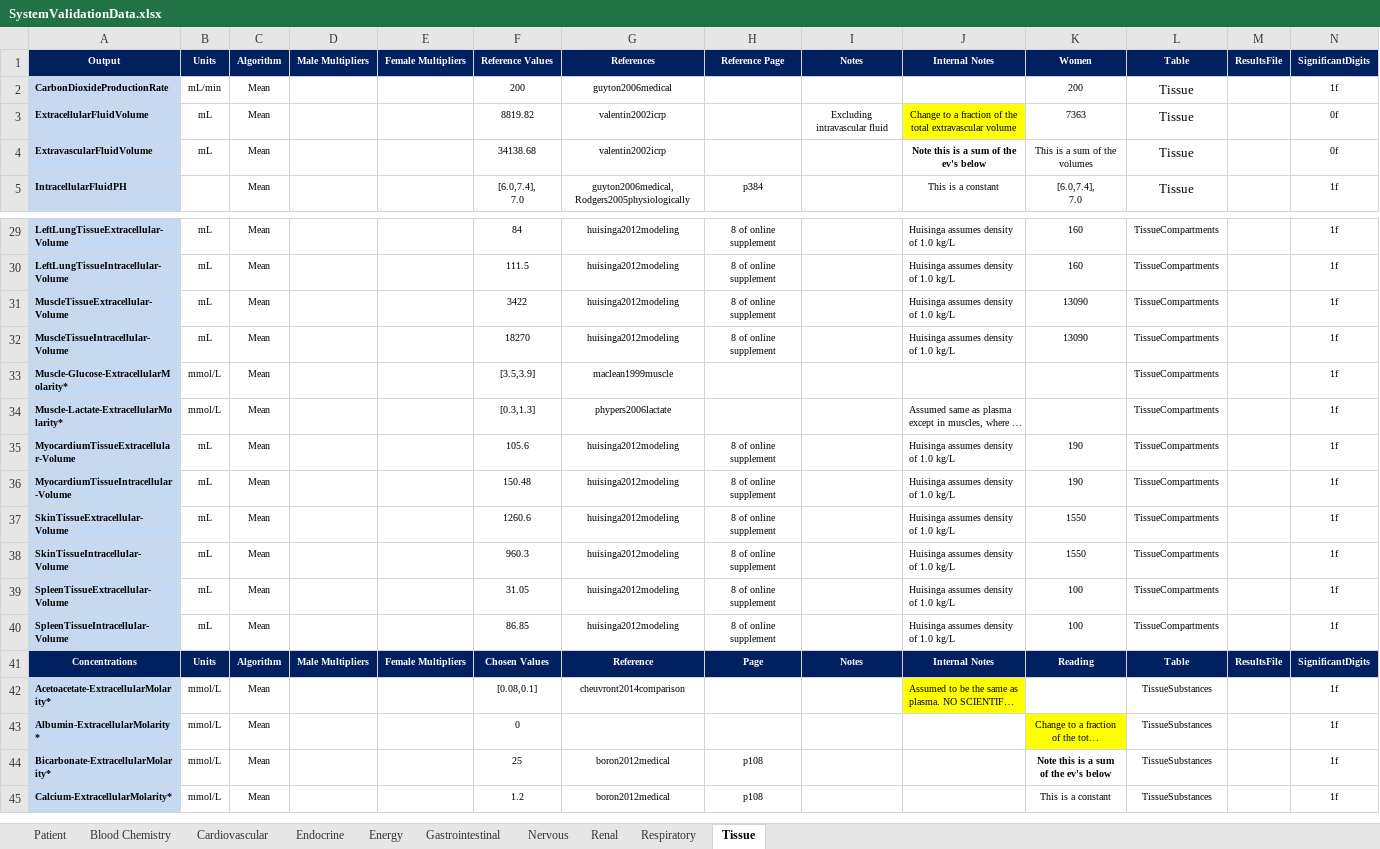
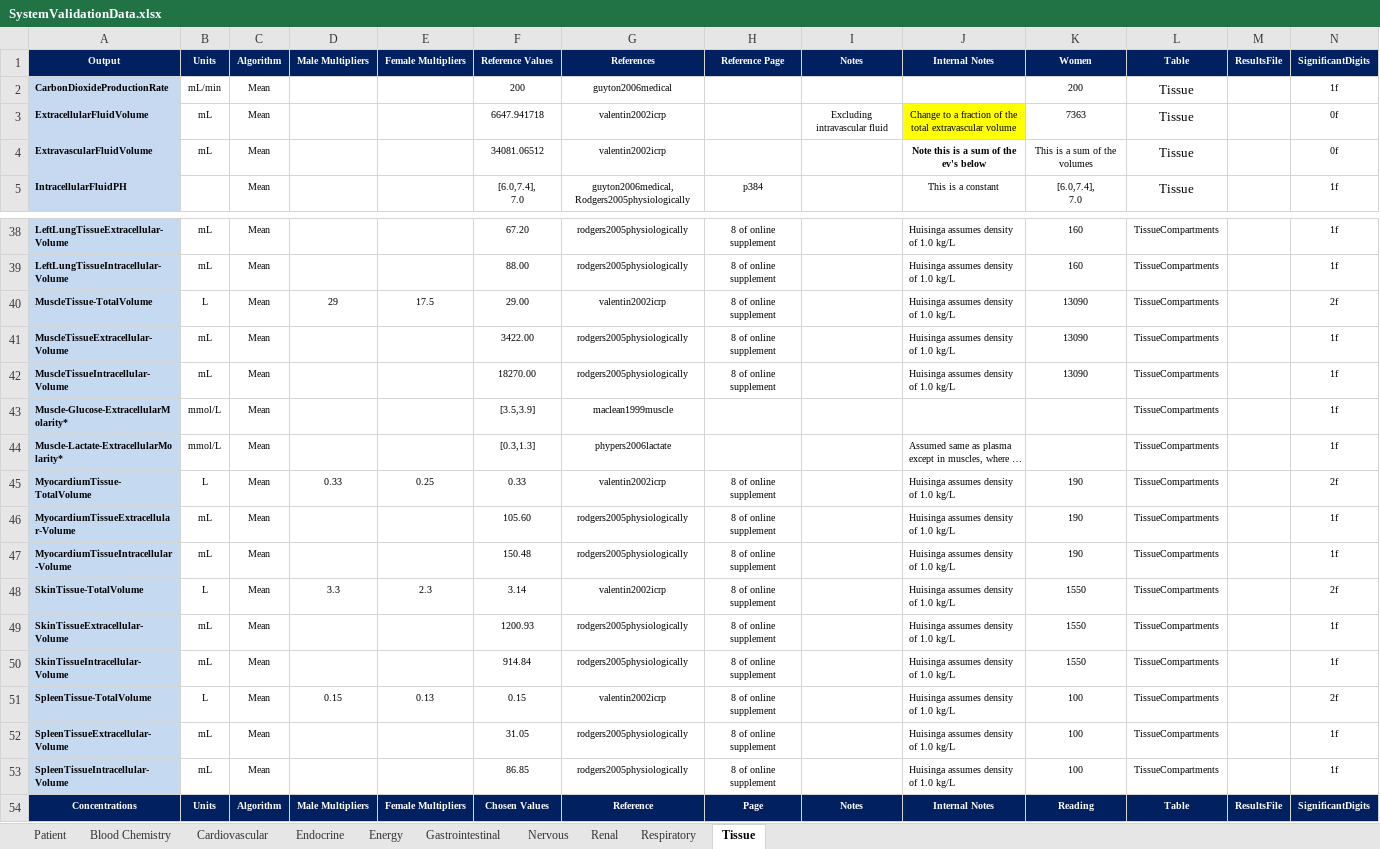
Before and after one commit to shawnhuyiwen/pulse, an Excel workbook: data/human/adult/validation/SystemValidationData.xlsx, sheet Tissue, drawn as a sheet; only a part is shown, gaps mark what is left out; the shorter side is filled out with more unchanged rows; long unchanged cells end in …; values as stored, in another font and other column widths than the file's, no borders; addresses are those after the commit; the diff covers the shown part only; the diff names each change by its address in the sheet, - before the commit and + after, or states it on an @@ line.

Commit message:
Updated the validation spreadhseet and Pulse to reflect tissue volume validation, differences between males and females.

```diff
--- a/data/human/adult/validation/SystemValidationData.xlsx (sheet Tissue)
+++ b/data/human/adult/validation/SystemValidationData.xlsx (sheet Tissue)
-F3: 8819.82
+F3: 6647.941718
-F4: 34138.68
+F4: 34081.06512
-F38: 84
+F38: 67.20
-G38:G39: huisinga2012modeling
+G38:G39: rodgers2005physiologically
-F39: 111.5
+F39: 88.00
+row 40: MuscleTissue-TotalVolume | L | Mean | 29 | 17.5 | 29.00 | valentin2002icrp | 8 of online supplement |  | Huisinga assumes density of 1.0 kg/L | 13090 | TissueCompartments |  | 2f
-F41: 3422
+F41: 3422.00
-G41:G42: huisinga2012modeling
+G41:G42: rodgers2005physiologically
-F42: 18270
+F42: 18270.00
+row 45: MyocardiumTissue-TotalVolume | L | Mean | 0.33 | 0.25 | 0.33 | valentin2002icrp | 8 of online supplement |  | Huisinga assumes density of 1.0 kg/L | 190 | TissueCompartments |  | 2f
-F46: 105.6
+F46: 105.60
-G46:G47: huisinga2012modeling
+G46:G47: rodgers2005physiologically
+row 48: SkinTissue-TotalVolume | L | Mean | 3.3 | 2.3 | 3.14 | valentin2002icrp | 8 of online supplement |  | Huisinga assumes density of 1.0 kg/L | 1550 | TissueCompartments |  | 2f
-F49: 1260.6
+F49: 1200.93
-G49:G50: huisinga2012modeling
+G49:G50: rodgers2005physiologically
-F50: 960.3
+F50: 914.84
+row 51: SpleenTissue-TotalVolume | L | Mean | 0.15 | 0.13 | 0.15 | valentin2002icrp | 8 of online supplement |  | Huisinga assumes density of 1.0 kg/L | 100 | TissueCompartments |  | 2f
-G52:G53: huisinga2012modeling
+G52:G53: rodgers2005physiologically
```
Also changed, not shown: 9 added rows and 31 edited cells elsewhere in this sheet, sheet Cardiovascular, sheet Patient, sheet Blood Chemistry, formulas that keep their value, 1 other file.
